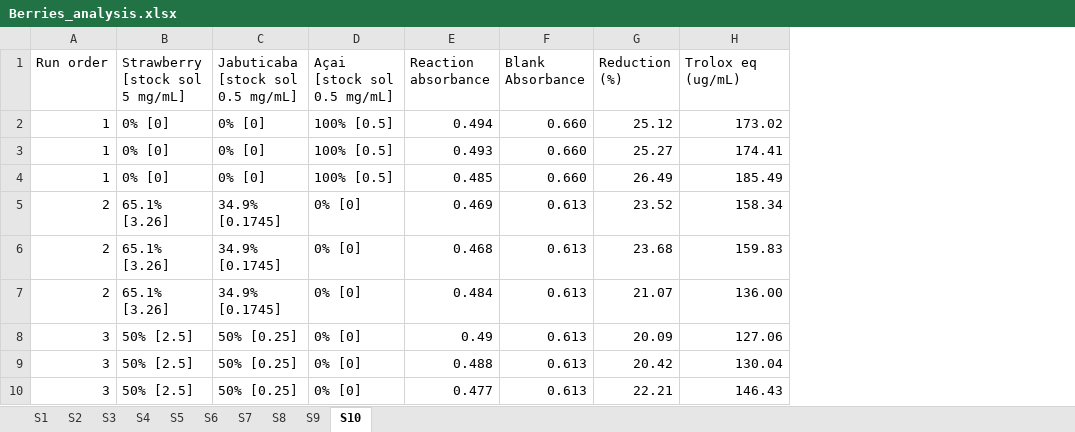
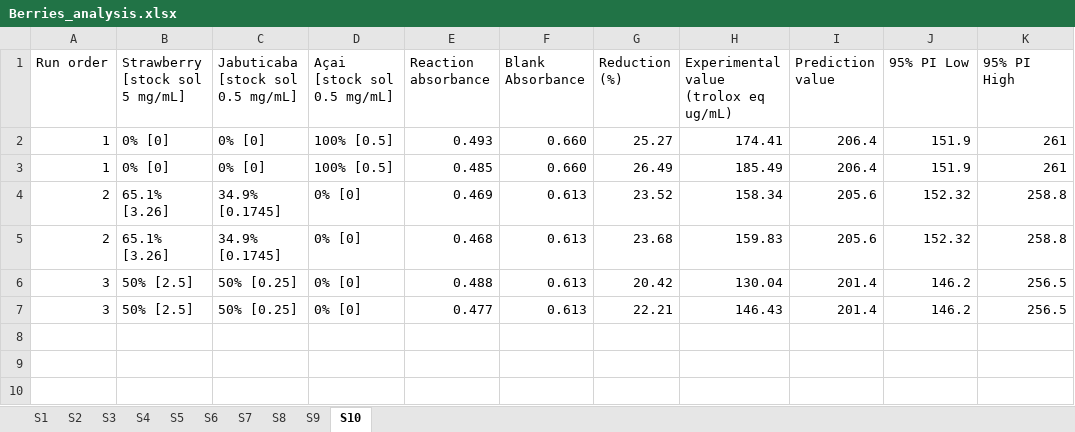
Before and after one commit to Bruno-melgar/Berries, an Excel workbook: Berries_analysis.xlsx, sheet S10, drawn as a sheet; values as stored, in another font and other column widths than the file's, no borders; table styles not drawn; removed rows and columns are numbered as before the commit, all else as after; the diff names each change by its address in the sheet, - before the commit and + after, or states it on an @@ line.

Commit message:
Add files via upload

```diff
--- a/Berries_analysis.xlsx (sheet S10)
+++ b/Berries_analysis.xlsx (sheet S10)
+column I (Prediction value), rows 2-7: 206.4 | 206.4 | 205.6 | 205.6 | 201.4 | 201.4
+column J (95% PI Low), rows 2-7: 151.9 | 151.9 | 152.32 | 152.32 | 146.2 | 146.2
+column K (95% PI High), rows 2-7: 261 | 261 | 258.8 | 258.8 | 256.5 | 256.5
-H1: Trolox eq (ug/mL)
+H1: Experimental value (trolox eq ug/mL)
-row 2: 1 | 0% [0] | 0% [0] | 100% [0.5] | 0.494 | 0.660 | 25.12 | 173.02
-row 7: 2 | 65.1% [3.26] | 34.9% [0.1745] | 0% [0] | 0.484 | 0.613 | 21.07 | 136.00
-row 8: 3 | 50% [2.5] | 50% [0.25] | 0% [0] | 0.49 | 0.613 | 20.09 | 127.06
```
Also changed, not shown: formulas that keep their value.
